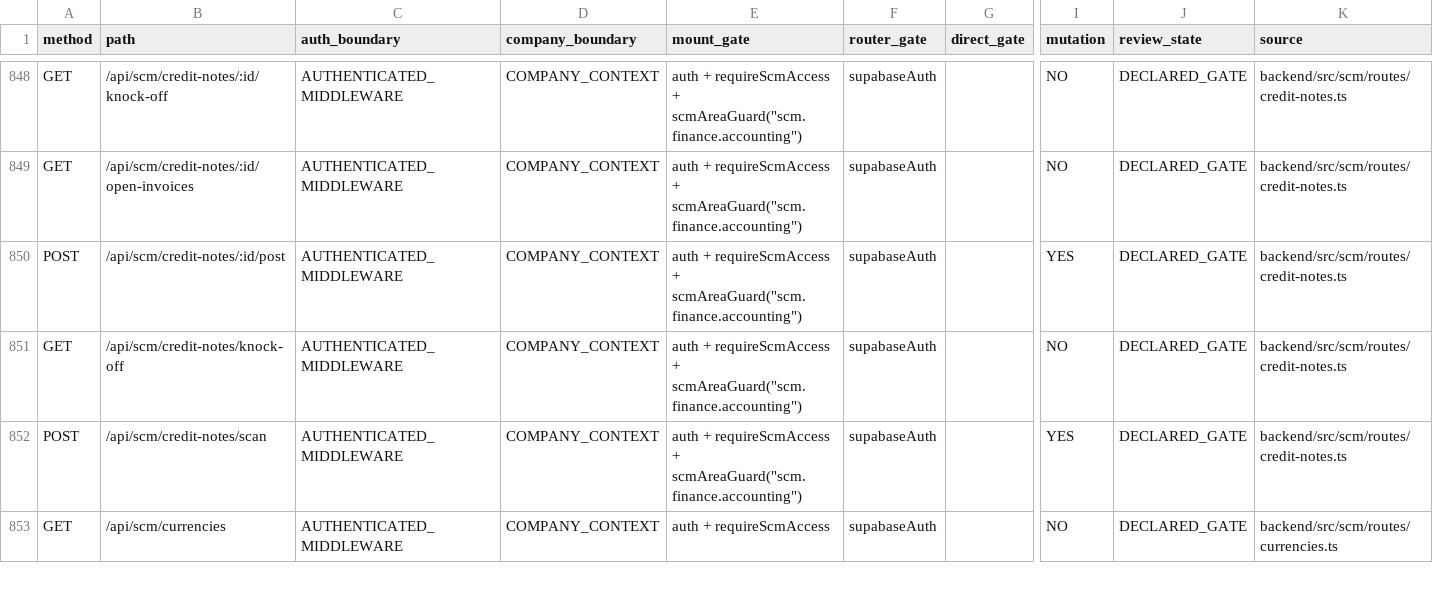
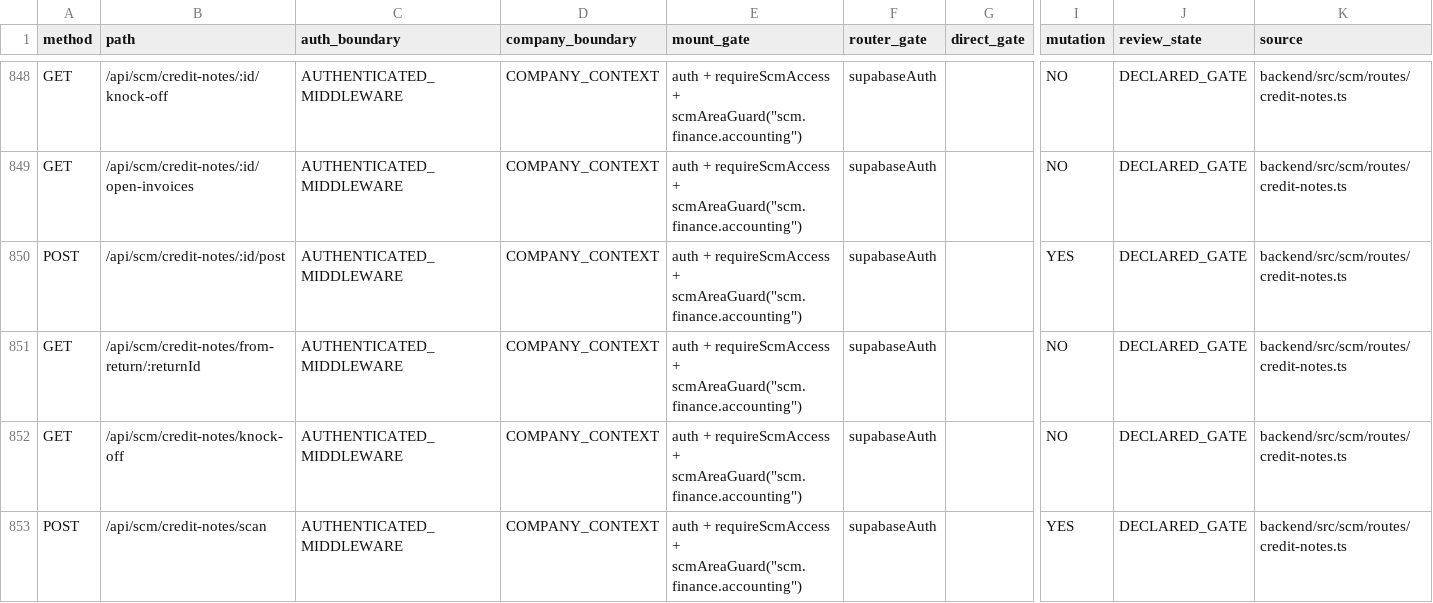
Before and after one commit to Houzs-Century/Houzs-ERP, a CSV file: docs/generated/route-capability-matrix.csv, drawn as a sheet; only a part is shown, gaps mark what is left out; the shorter side is filled out with more unchanged rows; rows hold the shown columns only; the diff names each change by its address in the sheet, - before the commit and + after, or states it on an @@ line.

```diff
--- a/docs/generated/route-capability-matrix.csv
+++ b/docs/generated/route-capability-matrix.csv
+row 851: GET | /api/scm/credit-notes/from-return/:returnId | AUTHENTICATED_MIDDLEWARE | COMPANY_CONTEXT | auth + requireScmAccess + scmAreaGuard("scm.finance.accounting") | supabaseAuth |  | NO | DECLARED_GATE | backend/src/scm/routes/credit-notes.ts
```
Also changed, not shown: 1 other file.
